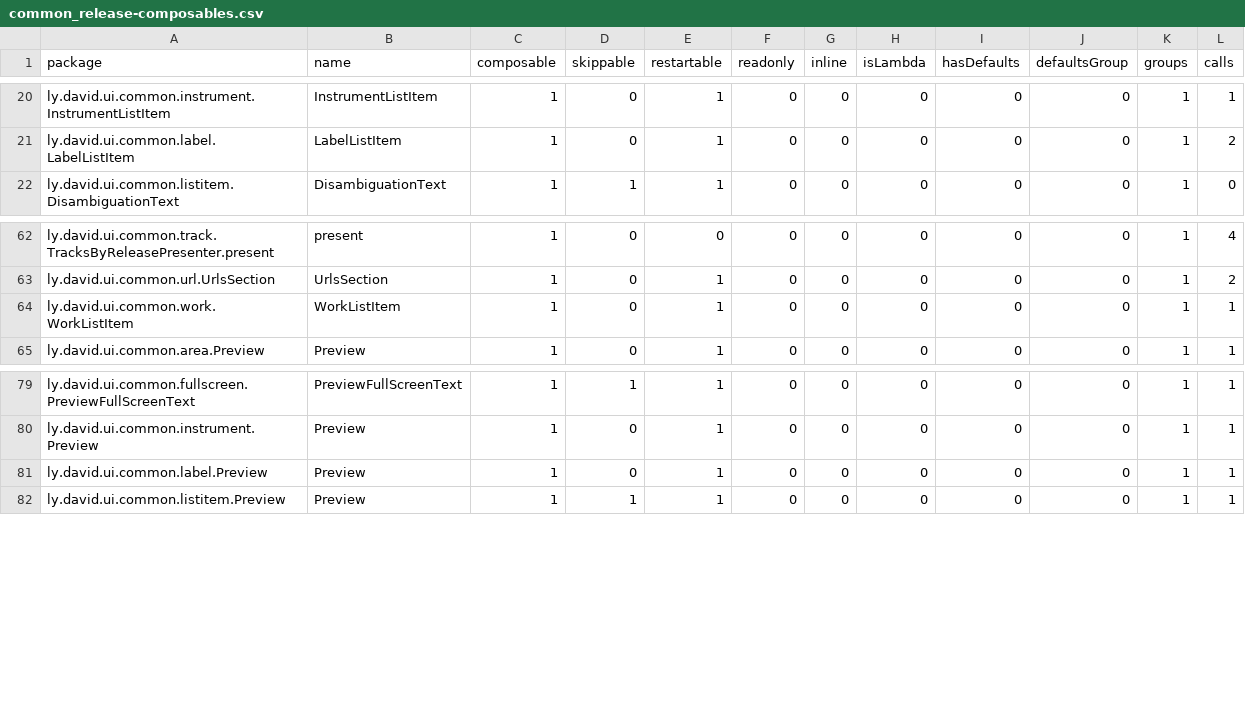
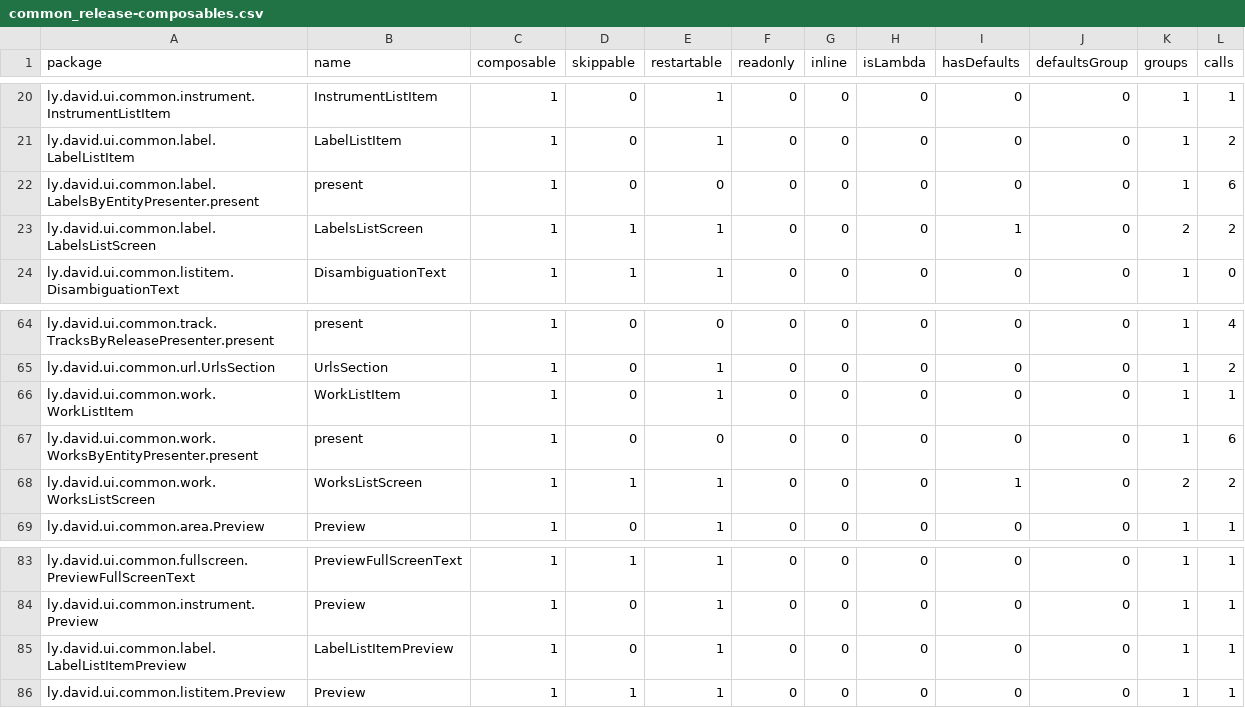
Before and after one commit to lydavid/MusicSearch, a CSV file: ui/common/common_release-composables.csv, drawn as a sheet; only a part is shown, gaps mark what is left out.

```diff
--- a/ui/common/common_release-composables.csv
+++ b/ui/common/common_release-composables.csv
@@ -21,2 +21,4 @@ ly.david.ui.common.instrument.InstrumentListItem,InstrumentListItem,1,0,1,0,0,0,
 ly.david.ui.common.label.LabelListItem,LabelListItem,1,0,1,0,0,0,0,0,1,2,
+ly.david.ui.common.label.LabelsByEntityPresenter.present,present,1,0,0,0,0,0,0,0,1,6,
+ly.david.ui.common.label.LabelsListScreen,LabelsListScreen,1,1,1,0,0,0,1,0,2,2,
 ly.david.ui.common.listitem.DisambiguationText,DisambiguationText,1,1,1,0,0,0,0,0,1,0,
@@ -64,2 +66,4 @@ ly.david.ui.common.url.UrlsSection,UrlsSection,1,0,1,0,0,0,0,0,1,2,
 ly.david.ui.common.work.WorkListItem,WorkListItem,1,0,1,0,0,0,0,0,1,1,
+ly.david.ui.common.work.WorksByEntityPresenter.present,present,1,0,0,0,0,0,0,0,1,6,
+ly.david.ui.common.work.WorksListScreen,WorksListScreen,1,1,1,0,0,0,1,0,2,2,
 ly.david.ui.common.area.Preview,Preview,1,0,1,0,0,0,0,0,1,1,
@@ -80,3 +84,3 @@ ly.david.ui.common.fullscreen.PreviewFullScreenText,PreviewFullScreenText,1,1,1,
 ly.david.ui.common.instrument.Preview,Preview,1,0,1,0,0,0,0,0,1,1,
-ly.david.ui.common.label.Preview,Preview,1,0,1,0,0,0,0,0,1,1,
+ly.david.ui.common.label.LabelListItemPreview,LabelListItemPreview,1,0,1,0,0,0,0,0,1,1,
 ly.david.ui.common.listitem.Preview,Preview,1,1,1,0,0,0,0,0,1,1,
```
Also changed, not shown: shared/feature/collections/collections_release-composables.csv, shared/feature/details/details_release-composables.csv, 15 other files.
